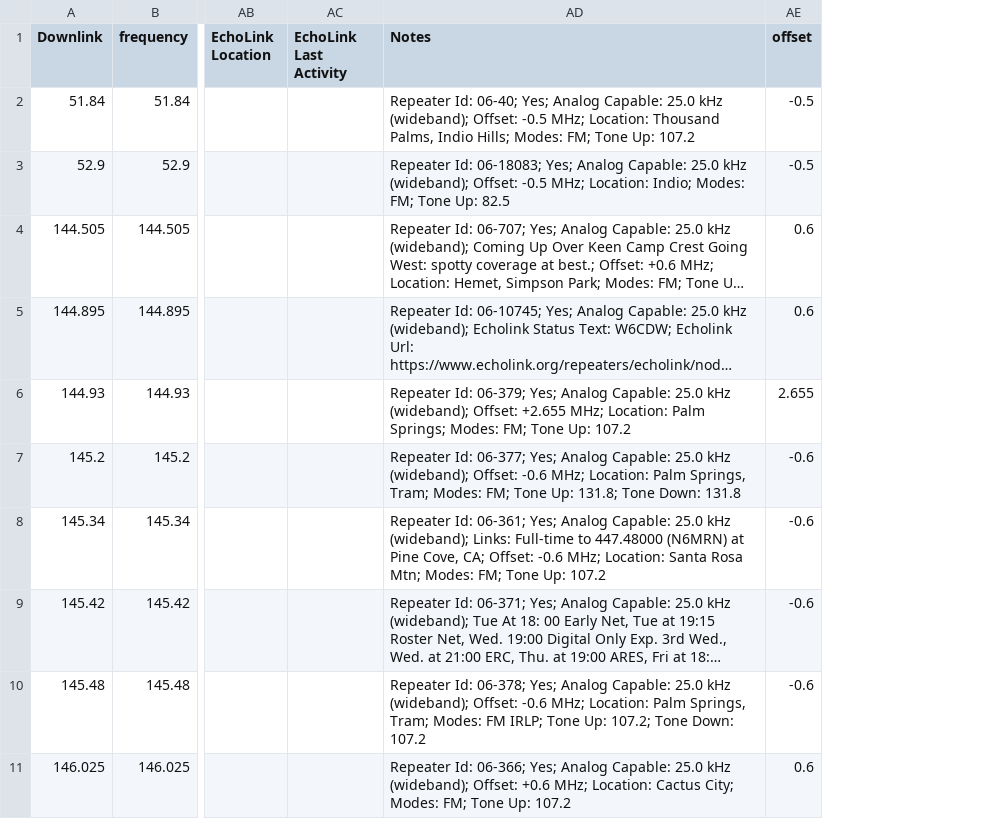
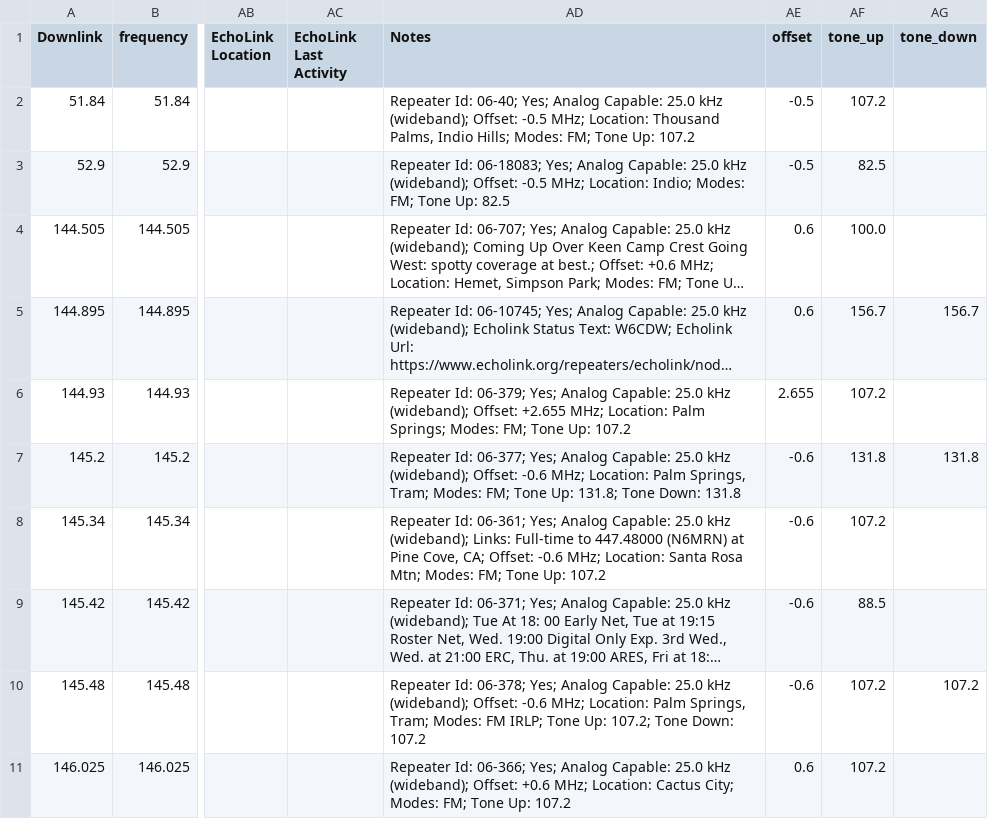
Before and after one commit to ko6gxm/RadioBridge, a CSV file: repeaters_ca_riverside.csv, drawn as a sheet; only a part is shown, gaps mark what is left out; long unchanged cells end in …; the diff names each change by its address in the sheet, - before the commit and + after, or states it on an @@ line.

Commit message:
Fix tone mapping for Baofeng DM-32UV formatter
- Added 'tone_up' column from 'Uplink Tone' for TX/encode tones
- Added 'tone_down' column from 'Downlink Tone' for RX/decode tones
- All 84 entries now have proper TX tones (from uplink tone data)
- 43 entries have RX tones (from downlink tone data where available)
- CTC/DCS Encode and Decode fields now properly populated in output

```diff
--- a/repeaters_ca_riverside.csv
+++ b/repeaters_ca_riverside.csv
+column AF (tone_up), rows 2-11: 107.2 | 82.5 | 100.0 | 156.7 | 107.2 | 131.8 | 107.2 | 88.5 | 107.2 | 107.2
+column AG (tone_down), rows 5-10: 156.7 |  | 131.8 |  |  | 107.2
```
